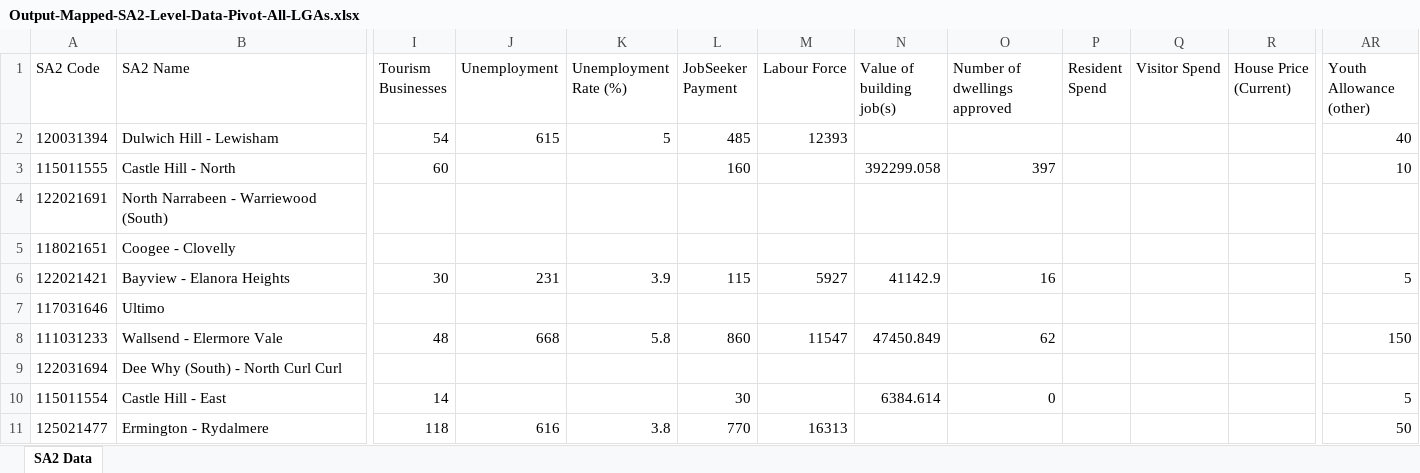
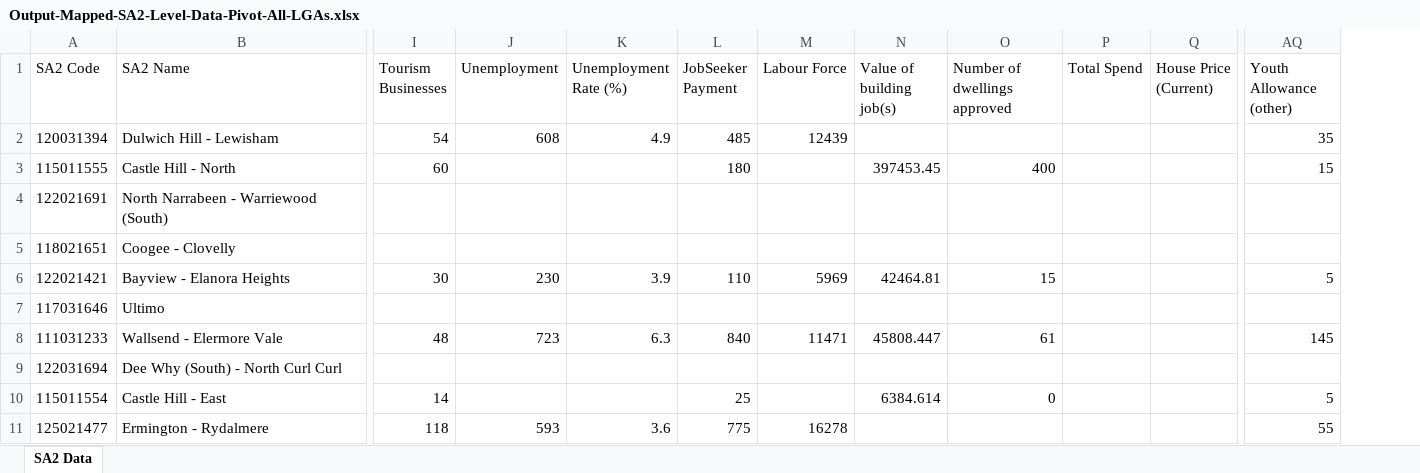
Before and after one commit to pspedding/nsw-regional-dashboard, an Excel workbook: inputs/Output-Mapped-SA2-Level-Data-Pivot-All-LGAs.xlsx, sheet SA2 Data, drawn as a sheet; only a part is shown, gaps mark what is left out; values as stored, in another font and other column widths than the file's, no borders; removed rows and columns are numbered as before the commit, all else as after; the diff covers the shown part only; the diff names each change by its address in the sheet, - before the commit and + after, or states it on an @@ line.

Commit message:
fix: load new data files (June 2026) — Total Spend replaces Resident/Visitor Spend, fix Dropbox filename mismatch

```diff
--- a/inputs/Output-Mapped-SA2-Level-Data-Pivot-All-LGAs.xlsx (sheet SA2 Data)
+++ b/inputs/Output-Mapped-SA2-Level-Data-Pivot-All-LGAs.xlsx (sheet SA2 Data)
-column P (Resident Spend), empty
-column Q (Visitor Spend), empty
+column P (Total Spend), empty
-J2 (Unemployment): 615
+J2 (Unemployment): 608
-K2 (Unemployment Rate (%)): 5
+K2 (Unemployment Rate (%)): 4.9
-M2 (Labour Force): 12393
+M2 (Labour Force): 12439
-AQ2 (Youth Allowance (other)): 40
+AQ2 (Youth Allowance (other)): 35
-L3 (JobSeeker Payment): 160
+L3 (JobSeeker Payment): 180
-N3 (Value of building job(s)): 392299.058
+N3 (Value of building job(s)): 397453.45
-O3 (Number of dwellings approved): 397
+O3 (Number of dwellings approved): 400
-AQ3 (Youth Allowance (other)): 10
+AQ3 (Youth Allowance (other)): 15
-J6 (Unemployment): 231
+J6 (Unemployment): 230
-L6 (JobSeeker Payment): 115
+L6 (JobSeeker Payment): 110
-M6 (Labour Force): 5927
+M6 (Labour Force): 5969
-N6 (Value of building job(s)): 41142.9
+N6 (Value of building job(s)): 42464.81
-O6 (Number of dwellings approved): 16
+O6 (Number of dwellings approved): 15
-J8 (Unemployment): 668
+J8 (Unemployment): 723
-K8 (Unemployment Rate (%)): 5.8
+K8 (Unemployment Rate (%)): 6.3
-L8 (JobSeeker Payment): 860
+L8 (JobSeeker Payment): 840
-M8 (Labour Force): 11547
+M8 (Labour Force): 11471
-N8 (Value of building job(s)): 47450.849
+N8 (Value of building job(s)): 45808.447
-O8 (Number of dwellings approved): 62
+O8 (Number of dwellings approved): 61
-AQ8 (Youth Allowance (other)): 150
+AQ8 (Youth Allowance (other)): 145
-L10 (JobSeeker Payment): 30
+L10 (JobSeeker Payment): 25
-J11 (Unemployment): 616
+J11 (Unemployment): 593
-K11 (Unemployment Rate (%)): 3.8
+K11 (Unemployment Rate (%)): 3.6
-L11 (JobSeeker Payment): 770
+L11 (JobSeeker Payment): 775
-M11 (Labour Force): 16313
+M11 (Labour Force): 16278
-AQ11 (Youth Allowance (other)): 50
+AQ11 (Youth Allowance (other)): 55
```
Also changed, not shown: 799 edited cells elsewhere in this sheet, inputs/Output-Indicator-Lookup.xlsx, 7 other files.
